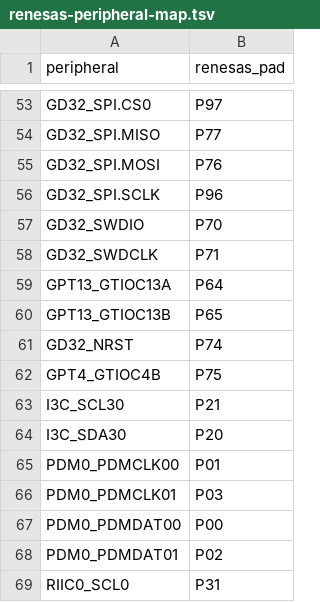
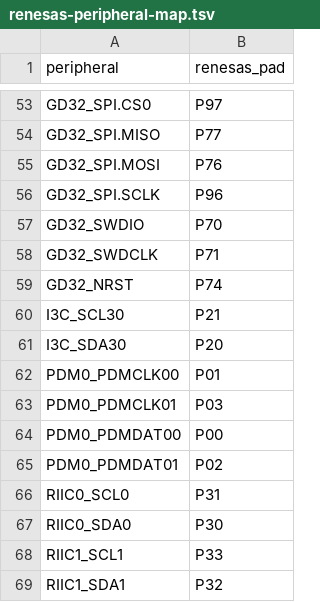
Before and after one commit to alplabai/alp-sdk, a TSV file: metadata/e1m_modules/v2n/renesas-peripheral-map.tsv, drawn as a sheet; only a part is shown, gaps mark what is left out; the shorter side is filled out with more unchanged rows.

Commit message:
feat(v2n): remove all PWM rows from Renesas; PWM is GD32-only
Per maintainer decision (2026-05-12 follow-on to the SWD-pad
resolution), the Renesas side drives ZERO E1M PWM channels.  All
eight PWMs go via the GD32 IO MCU exclusively; the earlier
"either GD32 or Renesas, picked SoM-wide via resistor strap"
cross-source design collapses to a single GD32-only path.

* metadata/e1m_modules/v2n/renesas-peripheral-map.{tsv,csv}: drop
  three rows --
    GPT13_GTIOC13A  P64   (was E1M PWM0 Renesas-side)
    GPT13_GTIOC13B  P65   (was E1M PWM1 Renesas-side)
    GPT4_GTIOC4B    P75   (was E1M PWM5 Renesas-side)
  CSV renumbered cleanly (1..143).  Row count 146 -> 143.  The
  GD32-side map (gd32-io-mcu-map.tsv) is unchanged: E1M PWM0..PWM7
  -> GD32 PA11 / PB1 / PB14 / PC5 / PC10 / PC11 / PC12 / PD0.

* metadata/e1m_modules/v2n/README.md: split-of-ownership prose
  flipped -- Renesas no longer "owns a subset of the eight PWM
  channels"; GD32 owns all eight.

* metadata/e1m_modules/v2n/CHANGELOG.md (r1 entry): new bullet
  states all PWMs are GD32-driven; SWD-bullet drops the now-stale
  "PWM2+3 stay GD32-driven via resistor strap" commentary; P75
  bullet flips from "PWM5 stays on Renesas" to "unassigned on
  Renesas".

* CHANGELOG.md (top-level Decided block, 2026-05-12): new lead
  bullet "All E1M PWM channels are GD32-driven; Renesas drives no
  PWMs".  Resistor-strap discussion in earlier (2026-05-11) entries
  remains as historical record but is no longer applicable.

* scripts/check_pin_conflicts.py: ALLOWLIST comment refreshed to
  reflect zero dual-source pads on V2N.  The dict stays empty
  (no entries needed any more).

* examples/v2n-pwm-fan-control/src/main.c: header comment flips
  from "two of the eight PWMs (PWM6/PWM7) are GD32-side" to "all
  eight PWMs (PWM0..PWM7) are GD32-driven".

Validators green:
* python3 scripts/check_pin_conflicts.py: all unique
* python3 scripts/validate_metadata.py: 0 failures
* python3 scripts/check_doxygen_coverage.py: 261/261 @brief

```diff
--- a/metadata/e1m_modules/v2n/renesas-peripheral-map.tsv
+++ b/metadata/e1m_modules/v2n/renesas-peripheral-map.tsv
@@ -58,6 +58,3 @@ GD32_SWDIO	P70
 GD32_SWDCLK	P71
-GPT13_GTIOC13A	P64
-GPT13_GTIOC13B	P65
 GD32_NRST	P74
-GPT4_GTIOC4B	P75
 I3C_SCL30	P21
```
Also changed, not shown: metadata/e1m_modules/v2n/renesas-peripheral-map.csv, 5 other files.
